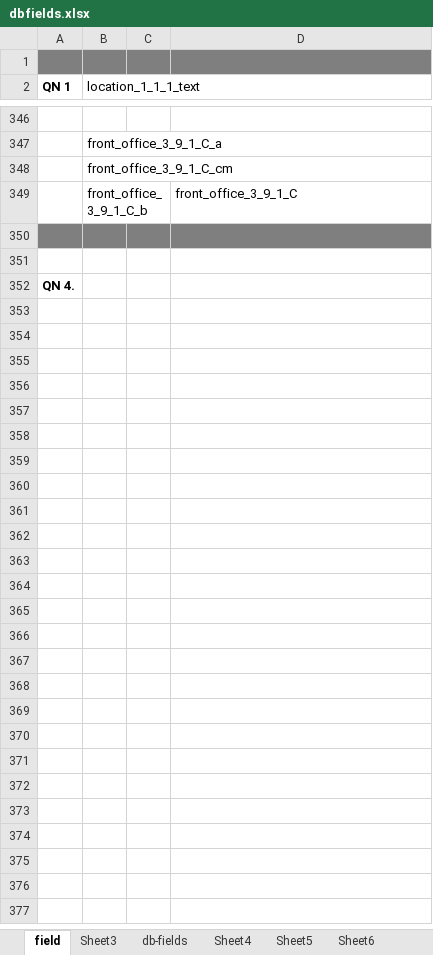
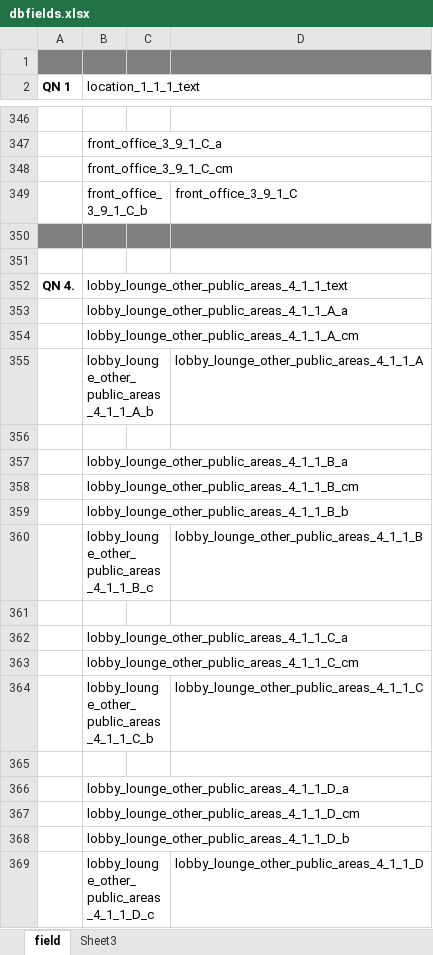
Before and after one commit to victormalamo/AserT_Dodoso, an Excel workbook: afcg/dbfields.xlsx, sheet field, drawn as a sheet; only a part is shown, gaps mark what is left out; values as stored, in another font and other column widths than the file's, no borders; addresses are those after the commit; the diff covers the shown part only; the diff names each change by its address in the sheet, - before the commit and + after, or states it on an @@ line.

Commit message:
20-06-21 asert_lodge_database_fields _updated

```diff
--- a/afcg/dbfields.xlsx (sheet field)
+++ b/afcg/dbfields.xlsx (sheet field)
-sheet tab: db-fields
-sheet tab: Sheet4
-sheet tab: Sheet5
-sheet tab: Sheet6
+row 352: QN 4. | lobby_lounge_other_public_areas_4_1_1_text
+row 353:  | lobby_lounge_other_public_areas_4_1_1_A_a
+row 354:  | lobby_lounge_other_public_areas_4_1_1_A_cm
+row 355:  | lobby_lounge_other_public_areas_4_1_1_A_b |  | lobby_lounge_other_public_areas_4_1_1_A
-A356 (QN 1): QN 4.
+A356 (QN 1): (empty)
+row 357:  | lobby_lounge_other_public_areas_4_1_1_B_a
+row 358:  | lobby_lounge_other_public_areas_4_1_1_B_cm
+row 359:  | lobby_lounge_other_public_areas_4_1_1_B_b
+row 360:  | lobby_lounge_other_public_areas_4_1_1_B_c |  | lobby_lounge_other_public_areas_4_1_1_B
+row 361: (empty)
+row 362:  | lobby_lounge_other_public_areas_4_1_1_C_a
+row 363:  | lobby_lounge_other_public_areas_4_1_1_C_cm
+row 364:  | lobby_lounge_other_public_areas_4_1_1_C_b |  | lobby_lounge_other_public_areas_4_1_1_C
+row 365: (empty)
+row 366:  | lobby_lounge_other_public_areas_4_1_1_D_a
+row 367:  | lobby_lounge_other_public_areas_4_1_1_D_cm
+row 368:  | lobby_lounge_other_public_areas_4_1_1_D_b
+row 369:  | lobby_lounge_other_public_areas_4_1_1_D_c |  | lobby_lounge_other_public_areas_4_1_1_D
```
Also changed, not shown: 284 added rows elsewhere in this sheet, sheet Sheet3, other sheet tabs, 1 other file.
